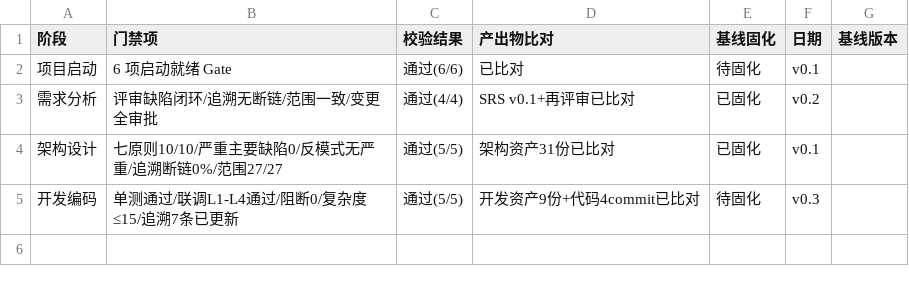
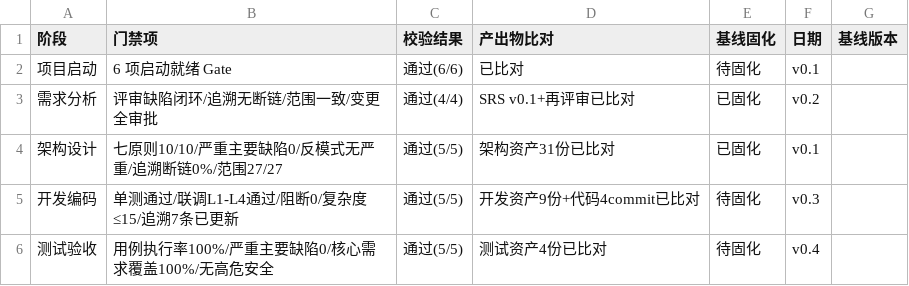
Before and after one commit to gogojaja/feishu-robot-project, a CSV file: 台账/14_门禁验收记录.csv, drawn as a sheet; the diff names each change by its address in the sheet, - before the commit and + after, or states it on an @@ line.

```diff
--- a/台账/14_门禁验收记录.csv
+++ b/台账/14_门禁验收记录.csv
+row 6: 测试验收 | 用例执行率100%/严重主要缺陷0/核心需求覆盖100%/无高危安全 | 通过(5/5) | 测试资产4份已比对 | 待固化 | v0.4
```
Also changed, not shown: 台账/03_进度基准.csv, 台账/07_范围跟踪台账.csv, 5 other files.
